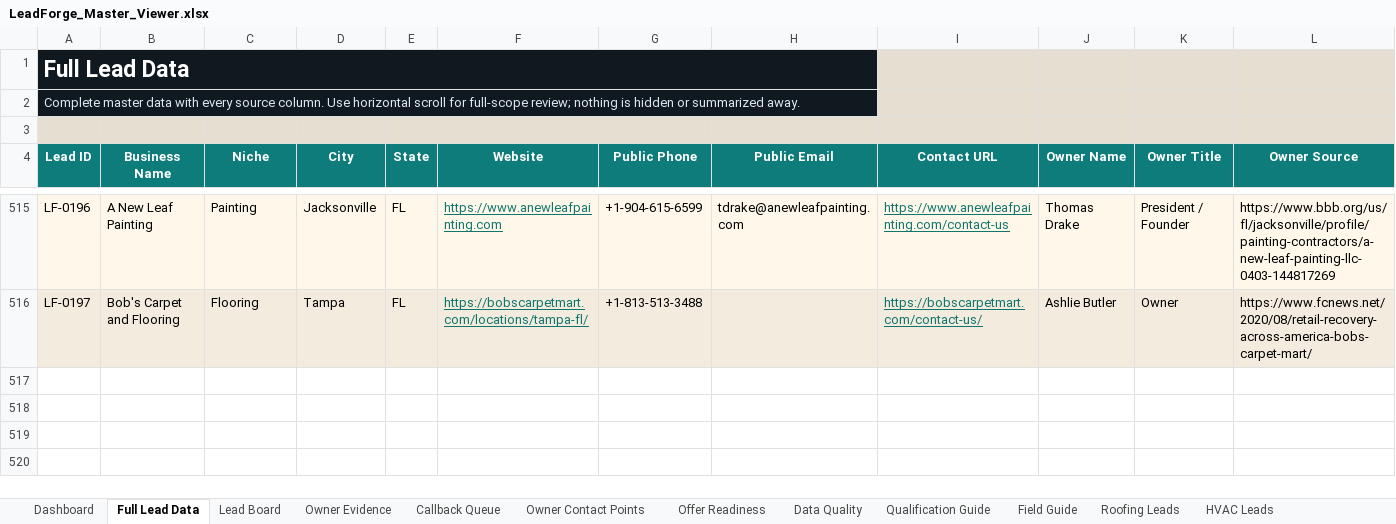
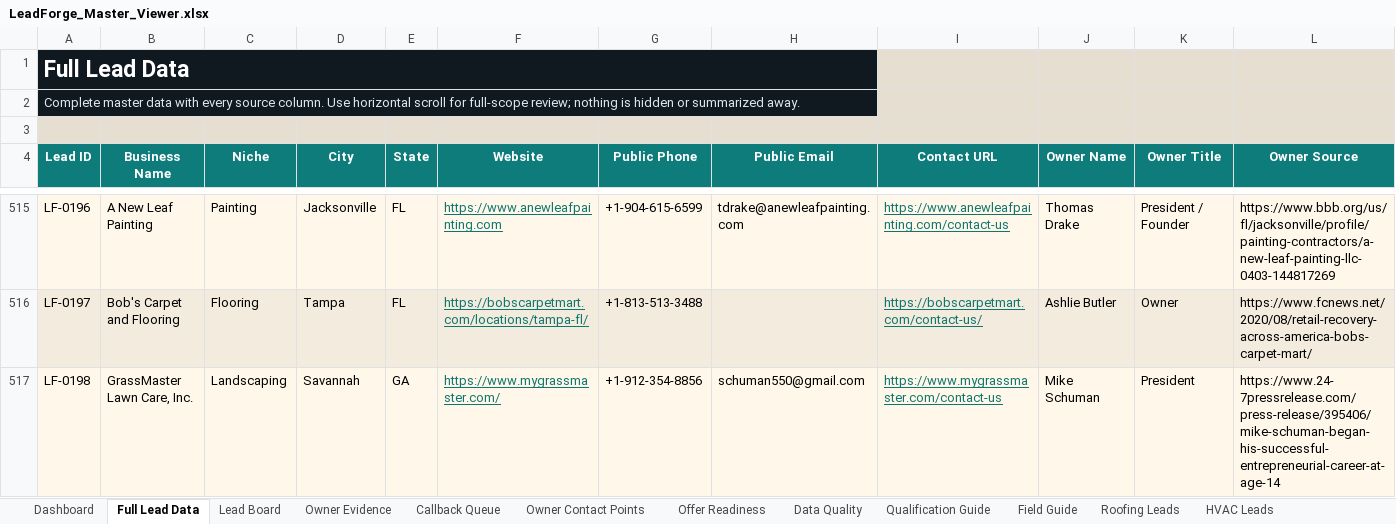
Before and after one commit to x0VIER/leadforge-reboot, an Excel workbook: LeadForge_Reboot/data/views/LeadForge_Master_Viewer.xlsx, sheet Full Lead Data, drawn as a sheet; only a part is shown, gaps mark what is left out; values as stored, in another font and other column widths than the file's, no borders; conditional formats not drawn; rows hold the shown columns only; the diff names each change by its address in the sheet, - before the commit and + after, or states it on an @@ line.

Commit message:
Merge Savannah GrassMaster lead

```diff
--- a/LeadForge_Reboot/data/views/LeadForge_Master_Viewer.xlsx (sheet Full Lead Data)
+++ b/LeadForge_Reboot/data/views/LeadForge_Master_Viewer.xlsx (sheet Full Lead Data)
+row 517: LF-0198 | GrassMaster Lawn Care, Inc. | Landscaping | Savannah | GA | https://www.mygrassmaster.com/ | +1-912-354-8856 | schuman550@gmail.com | https://www.mygrassmaster.com/contact-us | Mike Schuman | President | https://www.24-7pressrelease.com/press-release/395406/mike-schuman-began-his-successful-entrepreneurial-career-at-age-14
```
Also changed, not shown: sheet Data Quality, sheet Landscaping Leads, sheet Lead Board, sheet Owner Contact Points, sheet Offer Readiness, sheet Dashboard, 2 more sheets, other sheet tabs, 20 other files.
